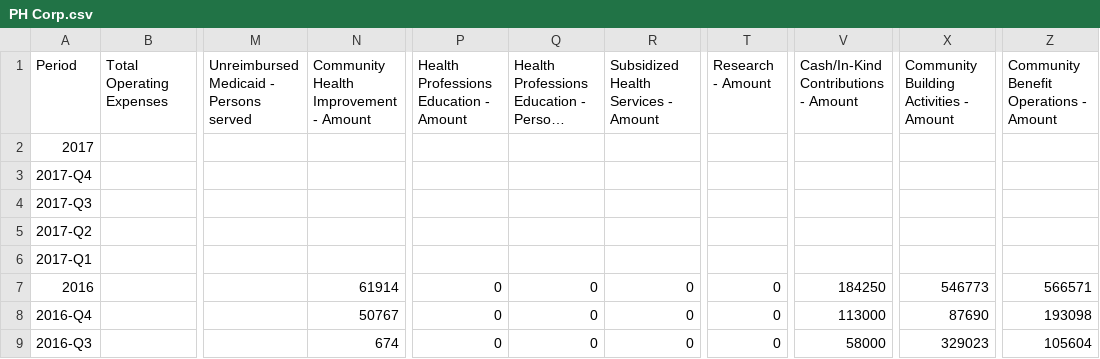
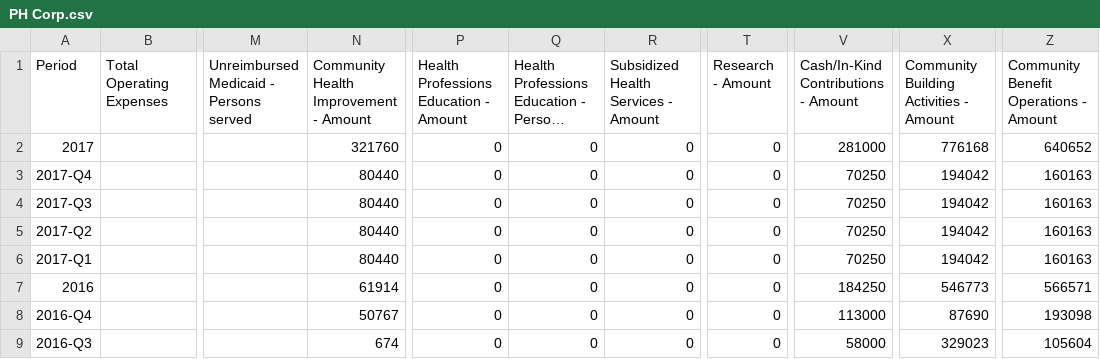
Before and after one commit to PresenceHealth/communitytouch, a CSV file: data/PH Corp.csv, drawn as a sheet; only a part is shown, gaps mark what is left out; long unchanged cells end in …; the diff names each change by its address in the sheet, - before the commit and + after, or states it on an @@ line.

Commit message:
Update data

```diff
--- a/data/PH Corp.csv
+++ b/data/PH Corp.csv
-N2: (empty)
+N2: 321760
-P2:P6: (empty)
+P2:P6: 0
-Q2:Q6: (empty)
+Q2:Q6: 0
-R2:R6: (empty)
+R2:R6: 0
-T2:T6 (Research - Amount): (empty)
+T2:T6 (Research - Amount): 0
-V2: (empty)
+V2: 281000
-X2: (empty)
+X2: 776168
-Z2: (empty)
+Z2: 640652
-N3:N6: (empty)
+N3:N6: 80440
-V3:V6: (empty)
+V3:V6: 70250
-X3:X6: (empty)
+X3:X6: 194042
-Z3:Z6: (empty)
+Z3:Z6: 160163
```
Also changed, not shown: data/PLC.csv, data/PRMC.csv, 11 other files.
